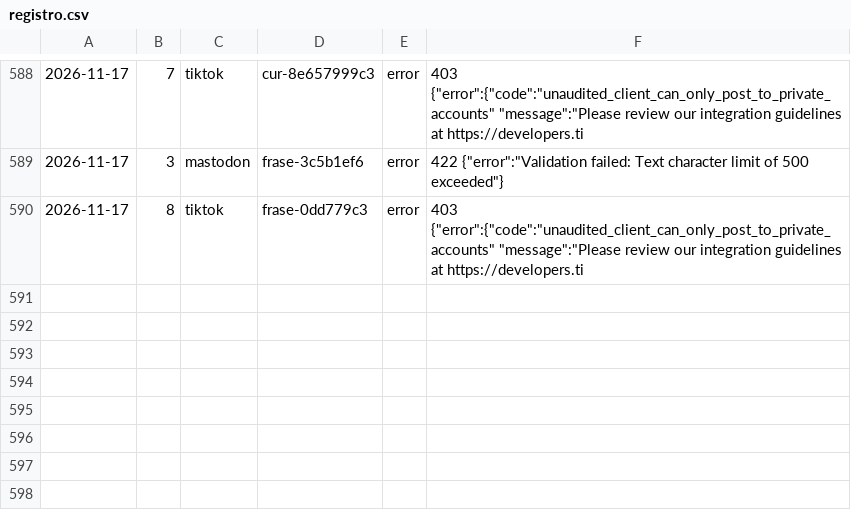
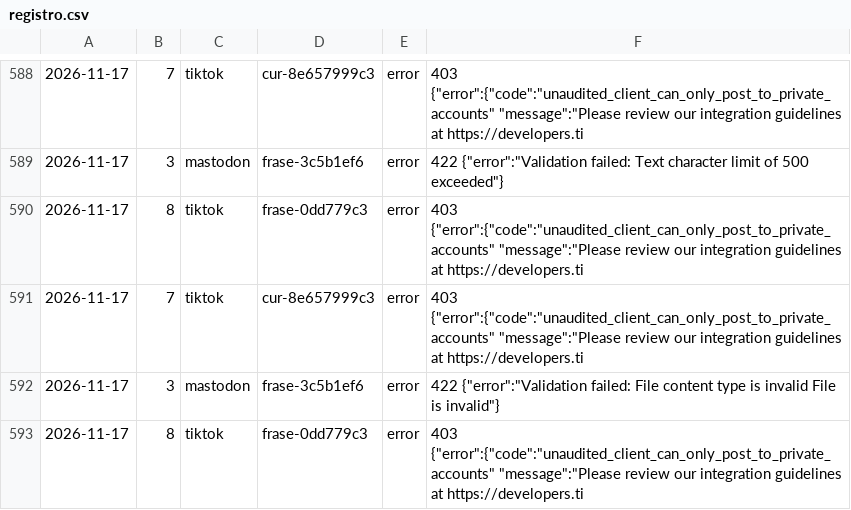
Before and after one commit to aurzane08-coder/aurzane-biblioteca-tareas, a CSV file: marketing/registro.csv, drawn as a sheet; only a part is shown, gaps mark what is left out.

Commit message:
marketing: pendientes 2026-11-17

```diff
--- a/marketing/registro.csv
+++ b/marketing/registro.csv
@@ -590 +590,4 @@
 2026-11-17,8,tiktok,frase-0dd779c3,error,403 {"error":{"code":"unaudited_client_can_only_post_to_private_accounts" "message":"Please review our integration guidelines at https://developers.ti
+2026-11-17,7,tiktok,cur-8e657999c3,error,403 {"error":{"code":"unaudited_client_can_only_post_to_private_accounts" "message":"Please review our integration guidelines at https://developers.ti
+2026-11-17,3,mastodon,frase-3c5b1ef6,error,422 {"error":"Validation failed: File content type is invalid  File is invalid"}
+2026-11-17,8,tiktok,frase-0dd779c3,error,403 {"error":{"code":"unaudited_client_can_only_post_to_private_accounts" "message":"Please review our integration guidelines at https://developers.ti
```
